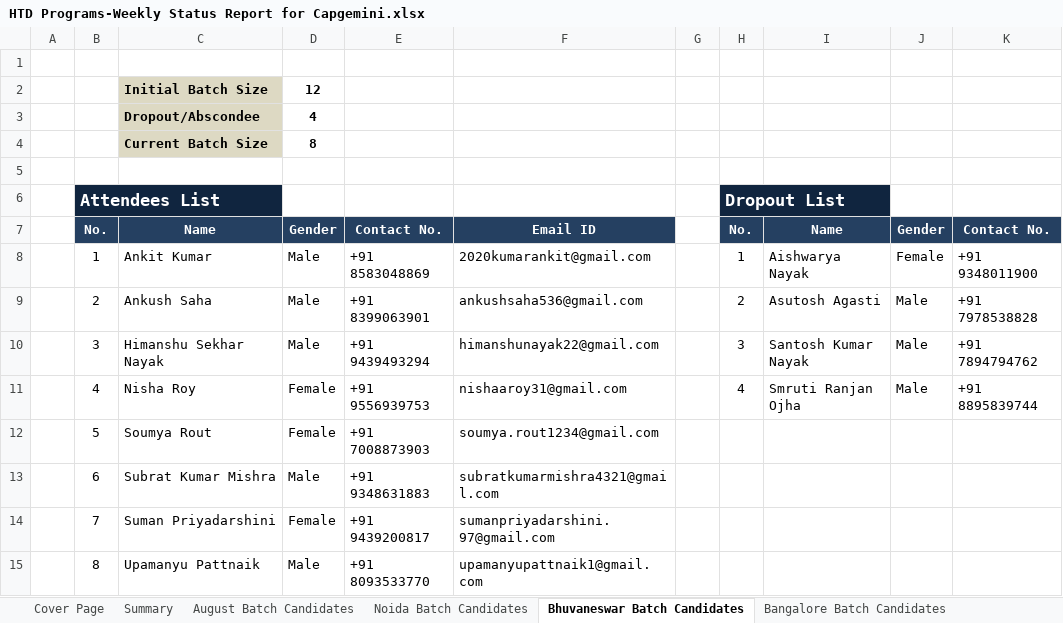
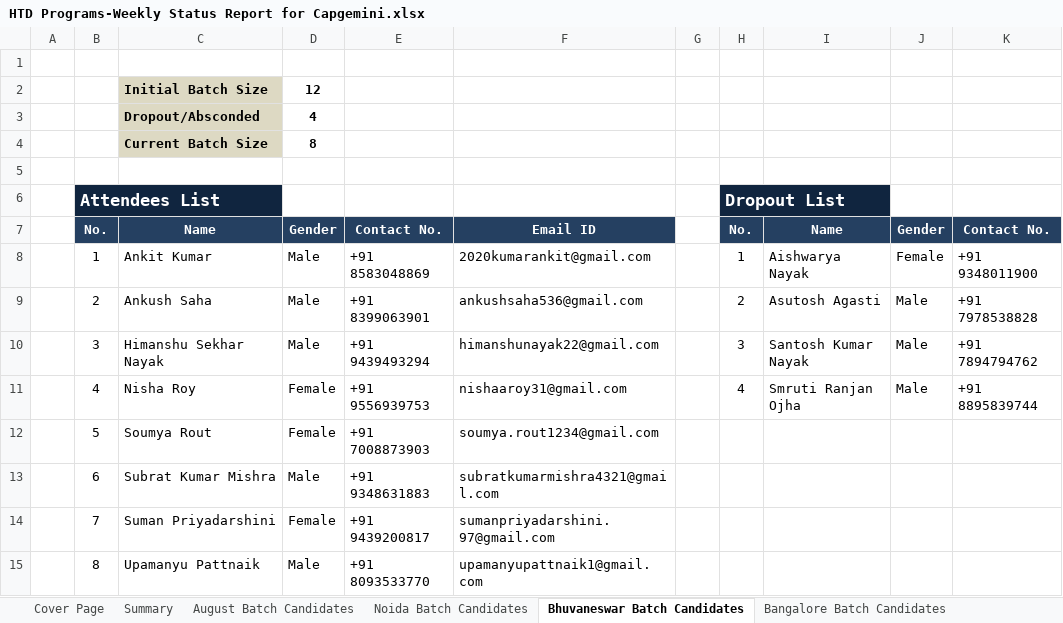
Before and after one commit to Praveen-TestYantra/JSpiders-CG-HTDProgram, an Excel workbook: HTD Programs-Weekly Status Report for Capgemini.xlsx, sheet Bhuvaneswar Batch Candidates, drawn as a sheet; only a part is shown; values as stored, in another font and other column widths than the file's, no borders; the diff names each change by its address in the sheet, - before the commit and + after, or states it on an @@ line.

```diff
--- a/HTD Programs-Weekly Status Report for Capgemini.xlsx (sheet Bhuvaneswar Batch Candidates)
+++ b/HTD Programs-Weekly Status Report for Capgemini.xlsx (sheet Bhuvaneswar Batch Candidates)
-C3: Dropout/Abscondee
+C3: Dropout/Absconded
```
Also changed, not shown: sheet Summary, sheet Pune-Mumbai Batch Candidates, sheet Noida Batch Candidates, sheet August Batch Candidates, sheet Bangalore Batch Candidates.
